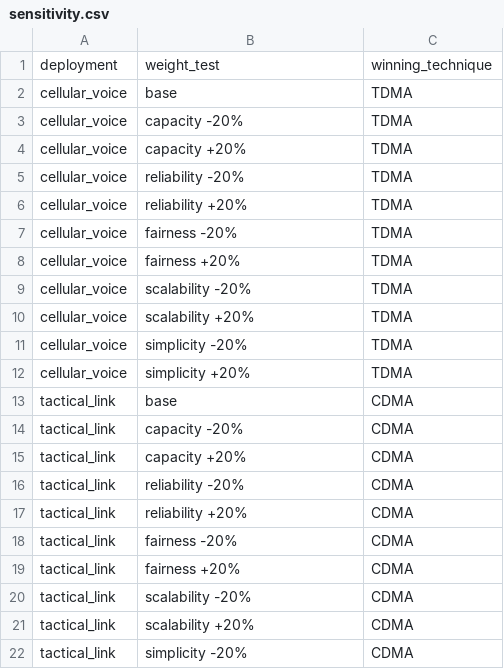
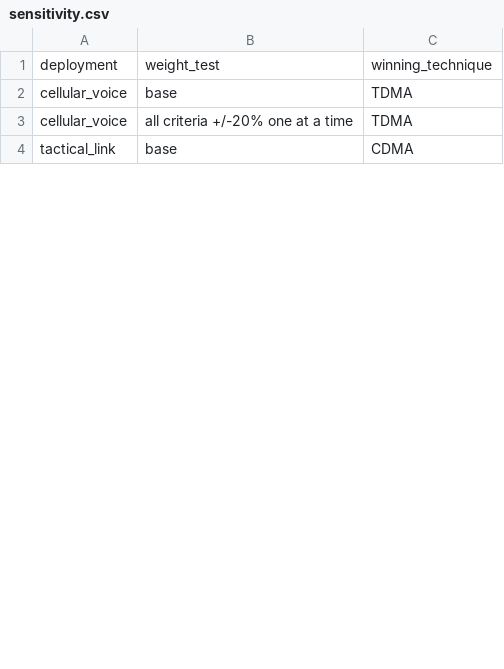
Before and after one commit to Selva4306/ITA-0312-Mobile-Computing, a CSV file: Assignment/Assignment 2/Q6/data/sensitivity.csv, drawn as a sheet; only a part is shown; the diff covers the shown part only.

```diff
--- a/Assignment/Assignment 2/Q6/data/sensitivity.csv
+++ b/Assignment/Assignment 2/Q6/data/sensitivity.csv
@@ -2,21 +2,3 @@ deployment,weight_test,winning_technique
 cellular_voice,base,TDMA
-cellular_voice,capacity -20%,TDMA
-cellular_voice,capacity +20%,TDMA
-cellular_voice,reliability -20%,TDMA
-cellular_voice,reliability +20%,TDMA
-cellular_voice,fairness -20%,TDMA
-cellular_voice,fairness +20%,TDMA
-cellular_voice,scalability -20%,TDMA
-cellular_voice,scalability +20%,TDMA
-cellular_voice,simplicity -20%,TDMA
-cellular_voice,simplicity +20%,TDMA
+cellular_voice,all criteria +/-20% one at a time,TDMA
 tactical_link,base,CDMA
-tactical_link,capacity -20%,CDMA
-tactical_link,capacity +20%,CDMA
-tactical_link,reliability -20%,CDMA
-tactical_link,reliability +20%,CDMA
-tactical_link,fairness -20%,CDMA
-tactical_link,fairness +20%,CDMA
-tactical_link,scalability -20%,CDMA
-tactical_link,scalability +20%,CDMA
-tactical_link,simplicity -20%,CDMA
```
Also changed, not shown: 20 removed rows and 5 edited cells elsewhere in this file.
